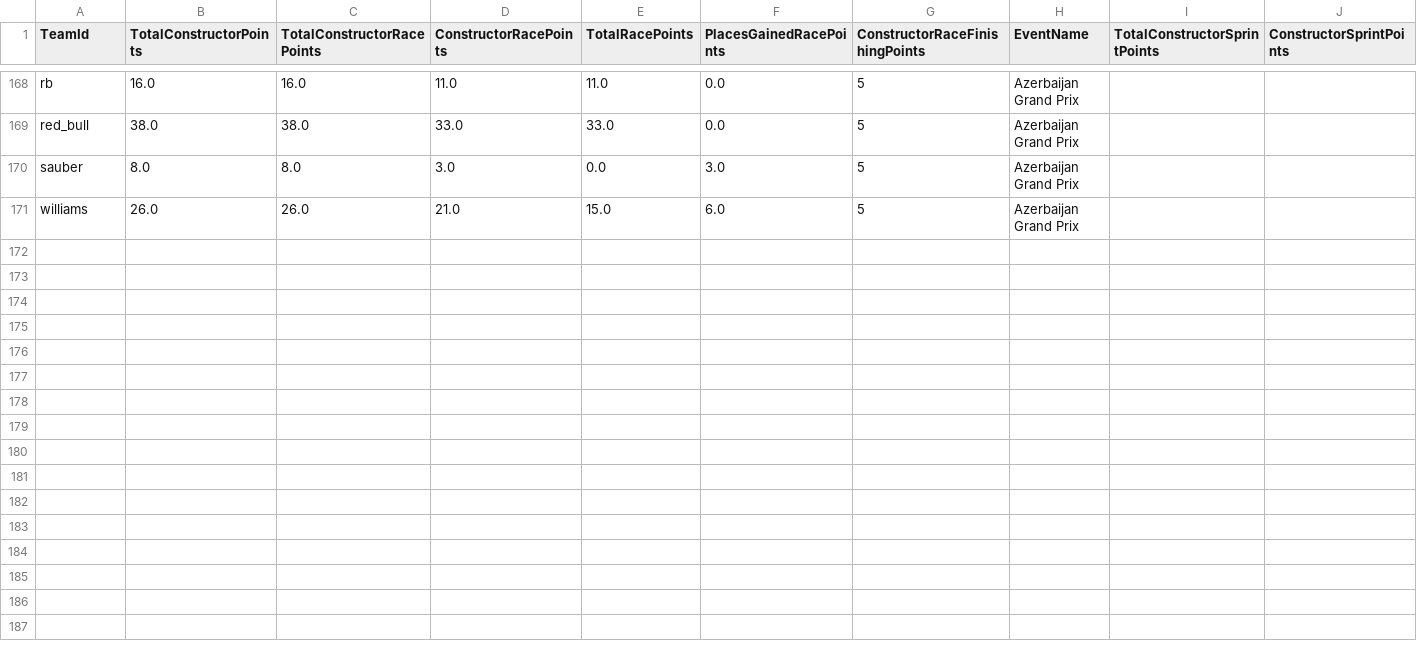
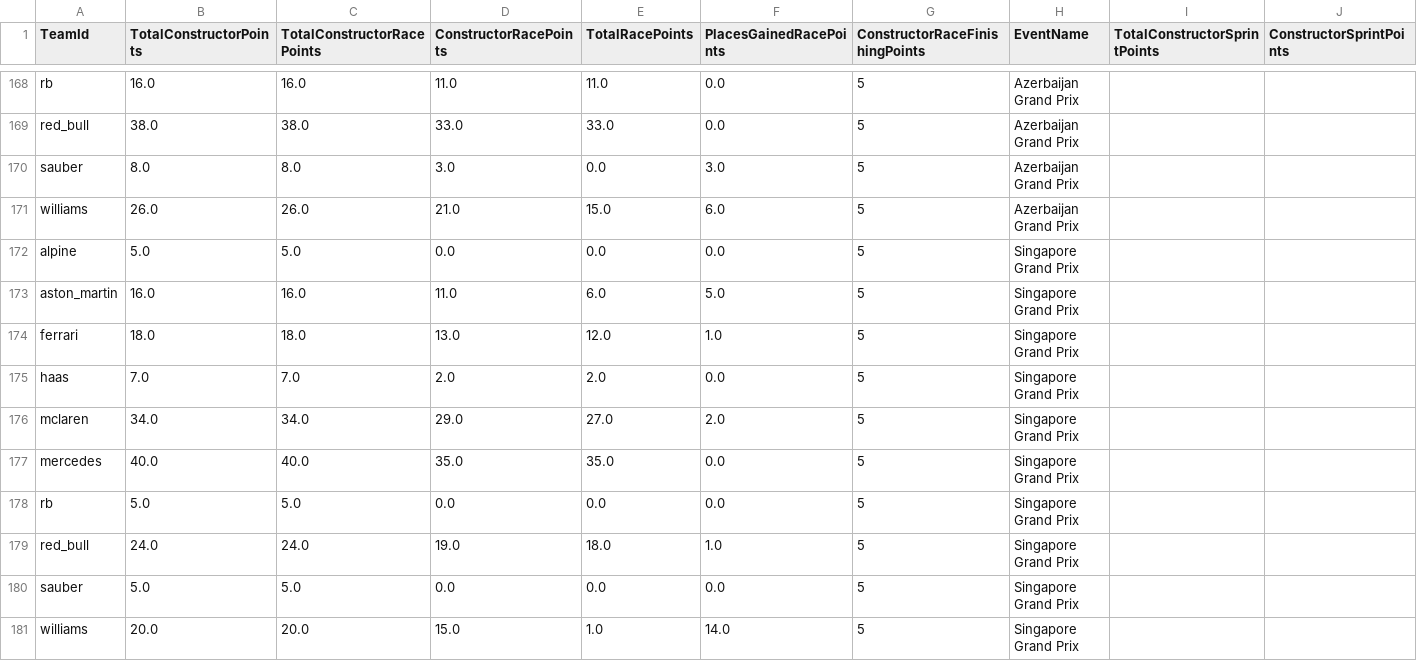
Before and after one commit to timhagan/f1_points, a CSV file: data/constructor_points_2025_current.csv, drawn as a sheet; only a part is shown, gaps mark what is left out; rows hold the shown columns only; the diff names each change by its address in the sheet, - before the commit and + after, or states it on an @@ line.

```diff
--- a/data/constructor_points_2025_current.csv
+++ b/data/constructor_points_2025_current.csv
+row 172: alpine | 5.0 | 5.0 | 0.0 | 0.0 | 0.0 | 5 | Singapore Grand Prix
+row 173: aston_martin | 16.0 | 16.0 | 11.0 | 6.0 | 5.0 | 5 | Singapore Grand Prix
+row 174: ferrari | 18.0 | 18.0 | 13.0 | 12.0 | 1.0 | 5 | Singapore Grand Prix
+row 175: haas | 7.0 | 7.0 | 2.0 | 2.0 | 0.0 | 5 | Singapore Grand Prix
+row 176: mclaren | 34.0 | 34.0 | 29.0 | 27.0 | 2.0 | 5 | Singapore Grand Prix
+row 177: mercedes | 40.0 | 40.0 | 35.0 | 35.0 | 0.0 | 5 | Singapore Grand Prix
+row 178: rb | 5.0 | 5.0 | 0.0 | 0.0 | 0.0 | 5 | Singapore Grand Prix
+row 179: red_bull | 24.0 | 24.0 | 19.0 | 18.0 | 1.0 | 5 | Singapore Grand Prix
+row 180: sauber | 5.0 | 5.0 | 0.0 | 0.0 | 0.0 | 5 | Singapore Grand Prix
+row 181: williams | 20.0 | 20.0 | 15.0 | 1.0 | 14.0 | 5 | Singapore Grand Prix
```
Also changed, not shown: data/driver_points_2025_current.csv, 2 other files.
